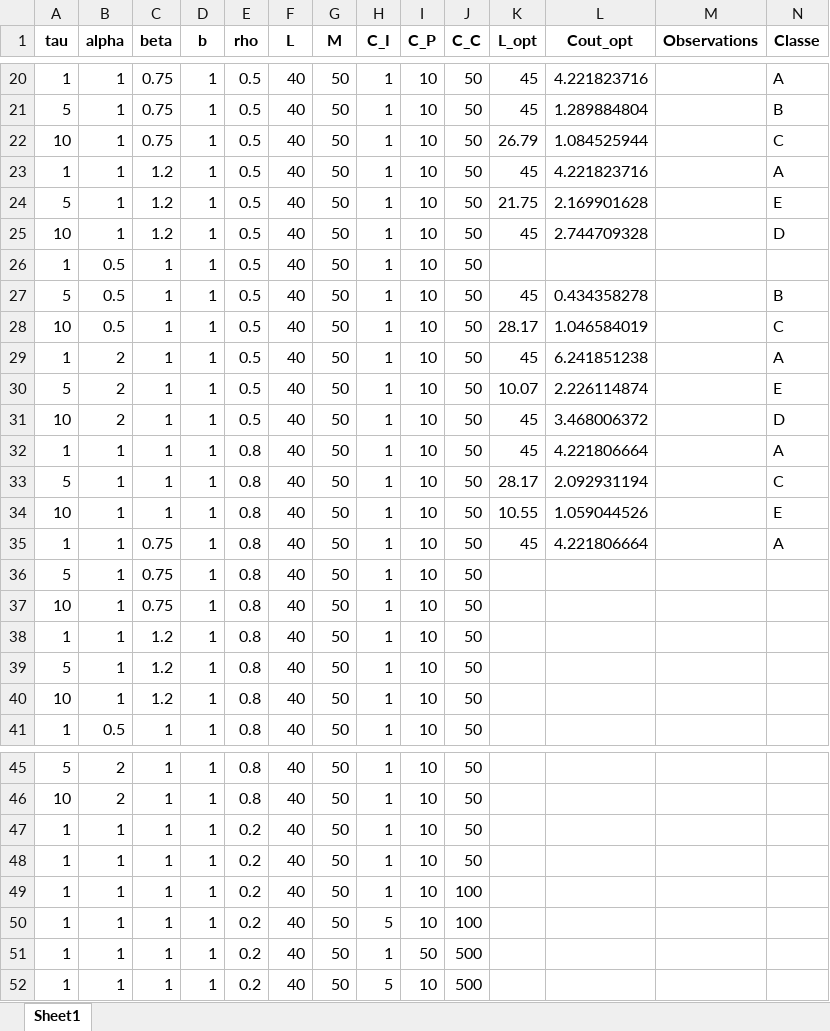
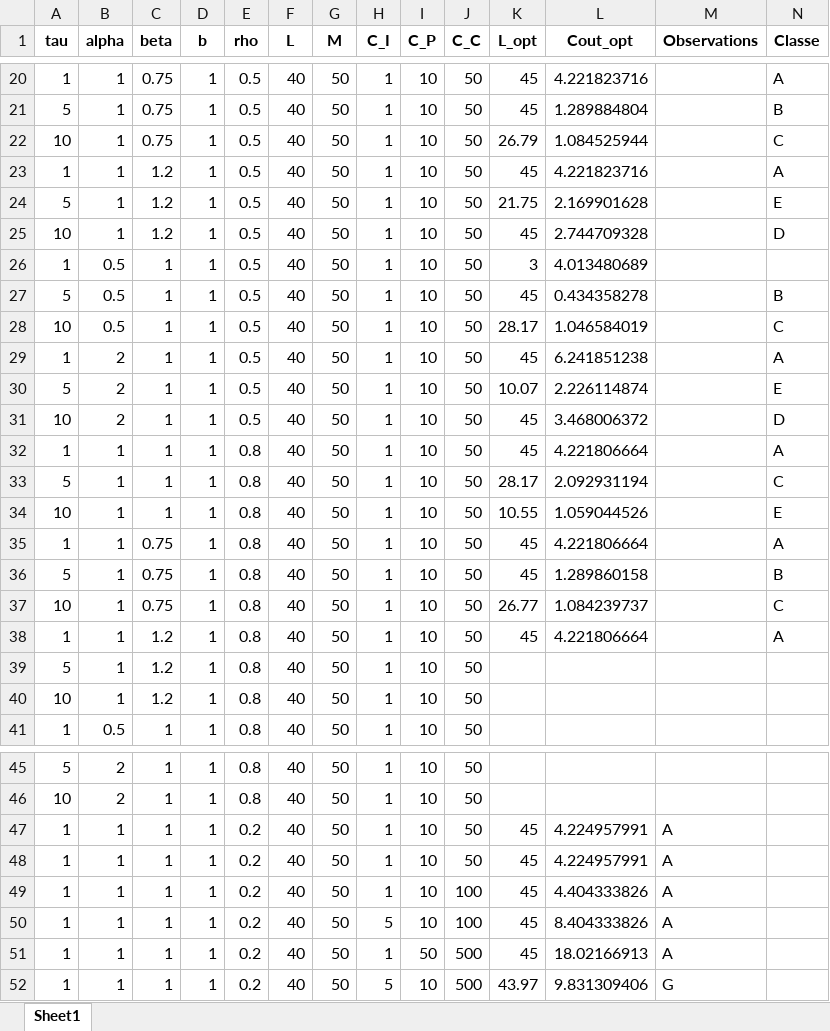
Before and after one commit to fcorset/BayesianGammaARD.jl, an Excel workbook: Figures2/res.xlsx, sheet Sheet1, drawn as a sheet; only a part is shown, gaps mark what is left out; values as stored, in another font and other column widths than the file's, no borders; the diff names each change by its address in the sheet, - before the commit and + after, or states it on an @@ line.

```diff
--- a/Figures2/res.xlsx (sheet Sheet1)
+++ b/Figures2/res.xlsx (sheet Sheet1)
-K26 (L_opt): (empty)
+K26 (L_opt): 3
-L26 (Cout_opt): (empty)
+L26 (Cout_opt): 4.013480689
-K36 (L_opt): (empty)
+K36 (L_opt): 45
-L36 (Cout_opt): (empty)
+L36 (Cout_opt): 1.289860158
-N36 (Classe): (empty)
+N36 (Classe): B
-K37 (L_opt): (empty)
+K37 (L_opt): 26.77
-L37 (Cout_opt): (empty)
+L37 (Cout_opt): 1.084239737
-N37 (Classe): (empty)
+N37 (Classe): C
-K38 (L_opt): (empty)
+K38 (L_opt): 45
-L38 (Cout_opt): (empty)
+L38 (Cout_opt): 4.221806664
-N38 (Classe): (empty)
+N38 (Classe): A
-K47:K51 (L_opt): (empty)
+K47:K51 (L_opt): 45
-L47:L48 (Cout_opt): (empty)
+L47:L48 (Cout_opt): 4.224957991
-M47:M51 (Observations): (empty)
+M47:M51 (Observations): A
-L49 (Cout_opt): (empty)
+L49 (Cout_opt): 4.404333826
-L50 (Cout_opt): (empty)
+L50 (Cout_opt): 8.404333826
-L51 (Cout_opt): (empty)
+L51 (Cout_opt): 18.02166913
-K52 (L_opt): (empty)
+K52 (L_opt): 43.97
-L52 (Cout_opt): (empty)
+L52 (Cout_opt): 9.831309406
-M52 (Observations): (empty)
+M52 (Observations): G
```
Also changed, not shown: 22 other files.
